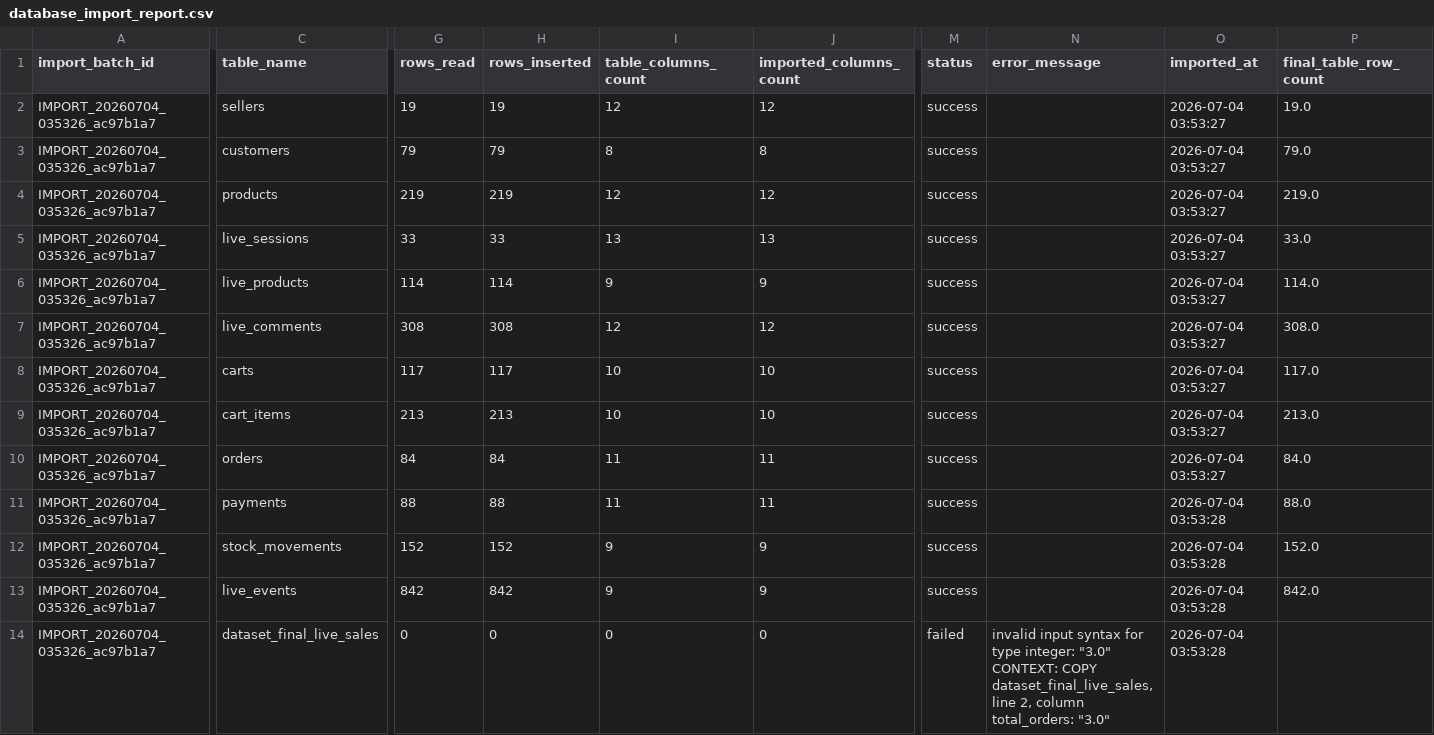
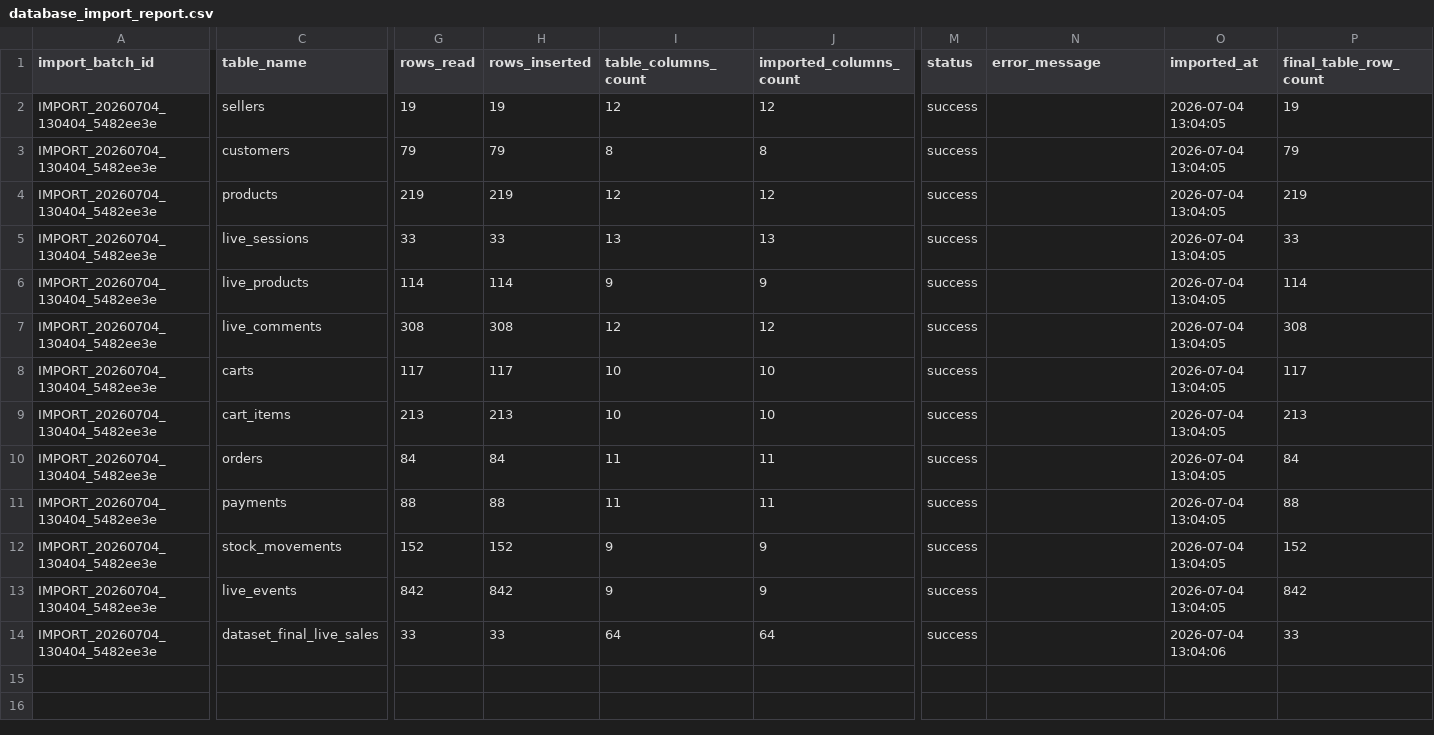
Before and after one commit to achraffaouziapp/PayLive-AI-Copilot, a CSV file: data/processed/database_import_report.csv, drawn as a sheet; only a part is shown, gaps mark what is left out; ↵ is a line break in a cell; the diff names each change by its address in the sheet, - before the commit and + after, or states it on an @@ line.

```diff
--- a/data/processed/database_import_report.csv
+++ b/data/processed/database_import_report.csv
-A2:A14 (import_batch_id): IMPORT_20260704_035326_ac97b1a7
+A2:A14 (import_batch_id): IMPORT_20260704_130404_5482ee3e
-O2:O10 (imported_at): 2026-07-04 03:53:27
+O2:O10 (imported_at): 2026-07-04 13:04:05
-P2 (final_table_row_count): 19.0
+P2 (final_table_row_count): 19
-P3 (final_table_row_count): 79.0
+P3 (final_table_row_count): 79
-P4 (final_table_row_count): 219.0
+P4 (final_table_row_count): 219
-P5 (final_table_row_count): 33.0
+P5 (final_table_row_count): 33
-P6 (final_table_row_count): 114.0
+P6 (final_table_row_count): 114
-P7 (final_table_row_count): 308.0
+P7 (final_table_row_count): 308
-P8 (final_table_row_count): 117.0
+P8 (final_table_row_count): 117
-P9 (final_table_row_count): 213.0
+P9 (final_table_row_count): 213
-P10 (final_table_row_count): 84.0
+P10 (final_table_row_count): 84
-O11:O13 (imported_at): 2026-07-04 03:53:28
+O11:O13 (imported_at): 2026-07-04 13:04:05
-P11 (final_table_row_count): 88.0
+P11 (final_table_row_count): 88
-P12 (final_table_row_count): 152.0
+P12 (final_table_row_count): 152
-P13 (final_table_row_count): 842.0
+P13 (final_table_row_count): 842
-G14 (rows_read): 0
+G14 (rows_read): 33
-H14 (rows_inserted): 0
+H14 (rows_inserted): 33
-I14 (table_columns_count): 0
+I14 (table_columns_count): 64
-J14 (imported_columns_count): 0
+J14 (imported_columns_count): 64
-M14 (status): failed
+M14 (status): success
-N14 (error_message): invalid input syntax for type integer: "3.0" ↵ CONTEXT: COPY dataset_final_live_sales, line 2, column total_orders: "3.0"
+N14 (error_message): (empty)
-O14 (imported_at): 2026-07-04 03:53:28
+O14 (imported_at): 2026-07-04 13:04:06
-P14 (final_table_row_count): (empty)
+P14 (final_table_row_count): 33
```
Also changed, not shown: data/processed/database_import_summary.csv, data/processed/database_quality_business_report.csv, 23 other files.
